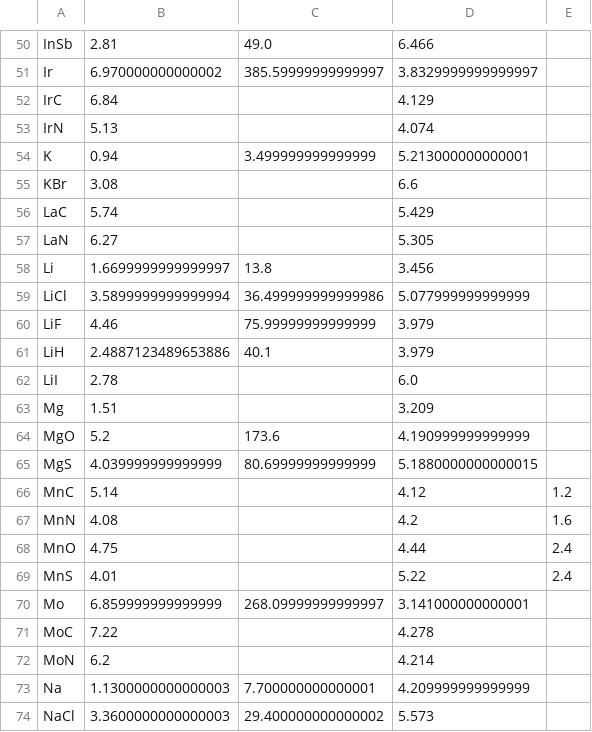
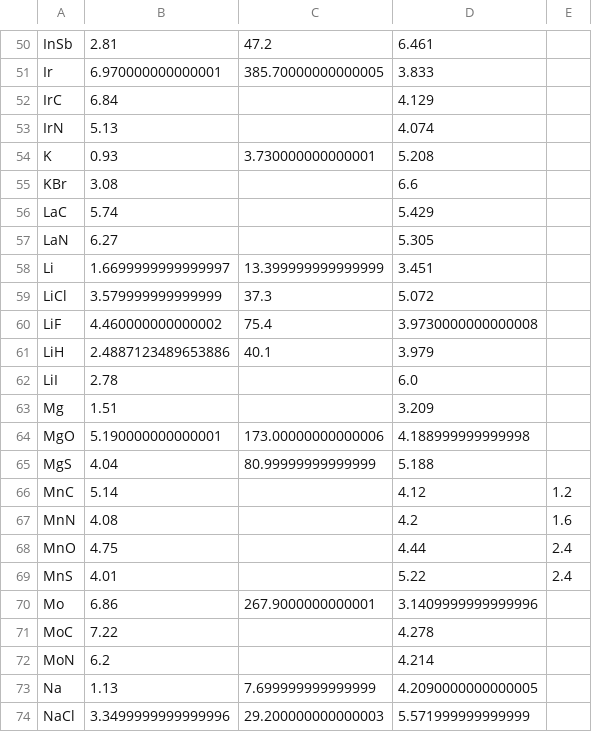
Before and after one commit to kris-brown/functionals, a CSV file: data/expt.csv, drawn as a sheet; only a part is shown, gaps mark what is left out; the diff covers the shown part only; the diff names each change by its address in the sheet, - before the commit and + after, or states it on an @@ line.

```diff
--- a/data/expt.csv
+++ b/data/expt.csv
-C50: 49.0
+C50: 47.2
-D50: 6.466
+D50: 6.461
-B51: 6.970000000000002
+B51: 6.970000000000001
-C51: 385.59999999999997
+C51: 385.70000000000005
-D51: 3.8329999999999997
+D51: 3.833
-B54: 0.94
+B54: 0.93
-C54: 3.499999999999999
+C54: 3.730000000000001
-D54: 5.213000000000001
+D54: 5.208
-C58: 13.8
+C58: 13.399999999999999
-D58: 3.456
+D58: 3.451
-B59: 3.5899999999999994
+B59: 3.579999999999999
-C59: 36.499999999999986
+C59: 37.3
-D59: 5.077999999999999
+D59: 5.072
-B60: 4.46
+B60: 4.460000000000002
-C60: 75.99999999999999
+C60: 75.4
-D60: 3.979
+D60: 3.9730000000000008
-B64: 5.2
+B64: 5.190000000000001
-C64: 173.6
+C64: 173.00000000000006
-D64: 4.190999999999999
+D64: 4.188999999999998
-B65: 4.039999999999999
+B65: 4.04
-C65: 80.69999999999999
+C65: 80.99999999999999
-D65: 5.1880000000000015
+D65: 5.188
-B70: 6.859999999999999
+B70: 6.86
-C70: 268.09999999999997
+C70: 267.9000000000001
-D70: 3.141000000000001
+D70: 3.1409999999999996
-B73: 1.1300000000000003
+B73: 1.13
-C73: 7.700000000000001
+C73: 7.699999999999999
-D73: 4.209999999999999
+D73: 4.2090000000000005
-B74: 3.3600000000000003
+B74: 3.3499999999999996
-C74: 29.400000000000002
+C74: 29.200000000000003
-D74: 5.573
+D74: 5.571999999999999
```
Also changed, not shown: 132 edited cells elsewhere in this file, data/initialguess.csv, data/scheff.csv, 23 other files.
